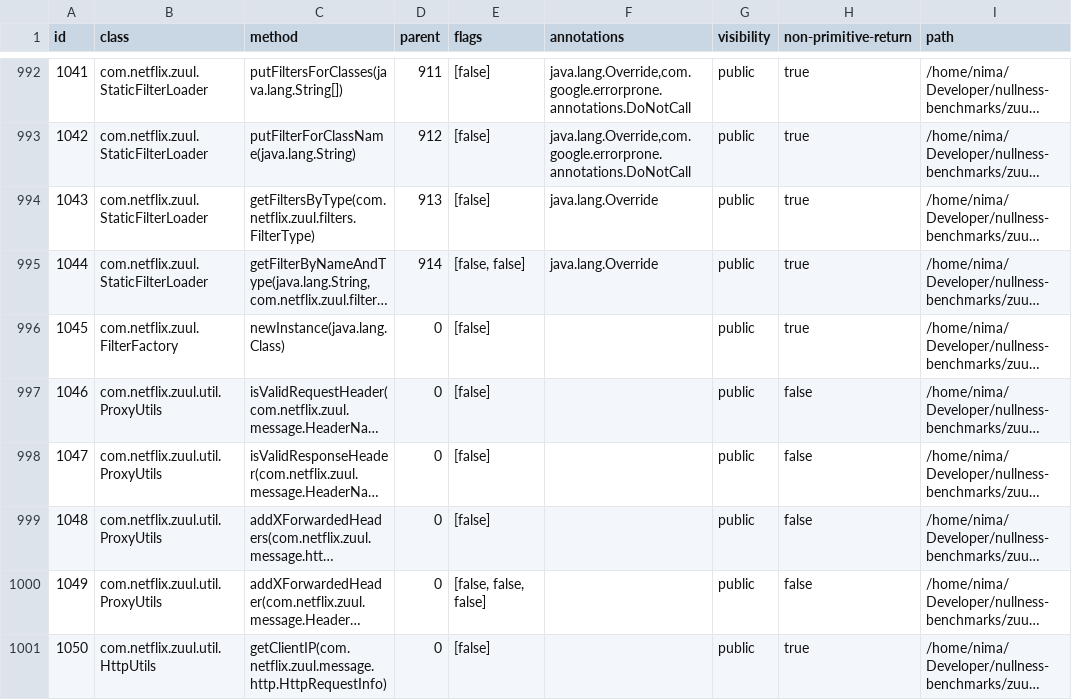
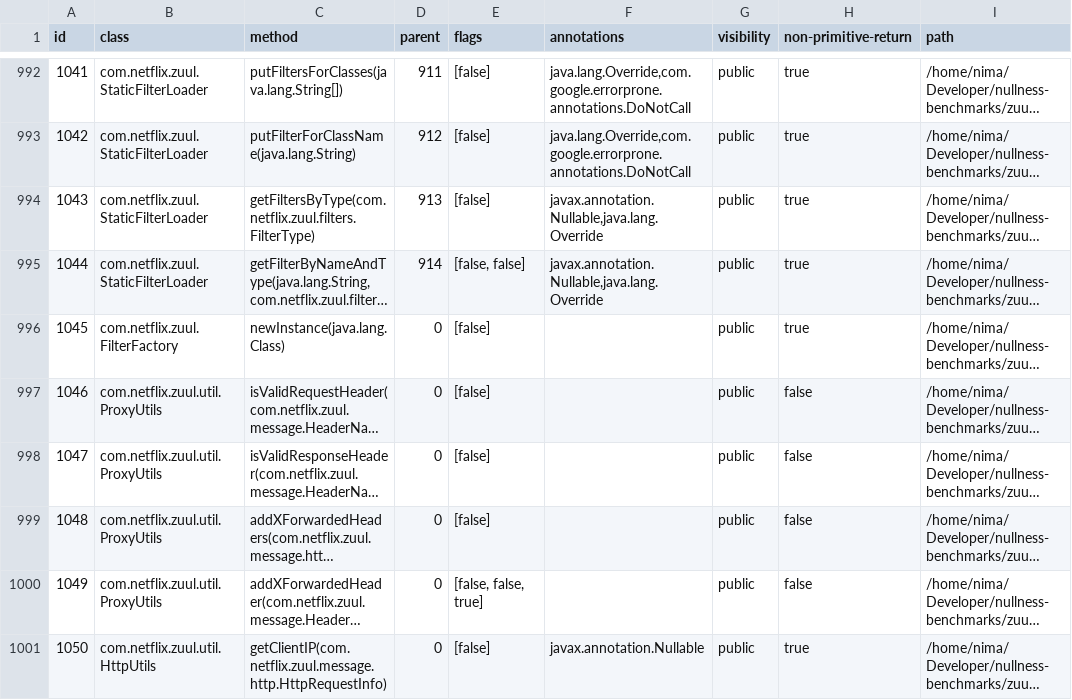
Before and after one commit to nimakarimipour/zuul, a TSV file: annotator-out/0/method_records.tsv, drawn as a sheet; only a part is shown, gaps mark what is left out; long unchanged cells end in …; the diff covers the shown part only; the diff names each change by its address in the sheet, - before the commit and + after, or states it on an @@ line.

```diff
--- a/annotator-out/0/method_records.tsv
+++ b/annotator-out/0/method_records.tsv
-F994:F995 (annotations): java.lang.Override
+F994:F995 (annotations): javax.annotation.Nullable,java.lang.Override
-E1000 (flags): [false, false, false]
+E1000 (flags): [false, false, true]
-F1001 (annotations): (empty)
+F1001 (annotations): javax.annotation.Nullable
```
Also changed, not shown: 99 edited cells elsewhere in this file, annotator-out/0/class_records.tsv, annotator-out/0/errors.tsv, 6 other files.
